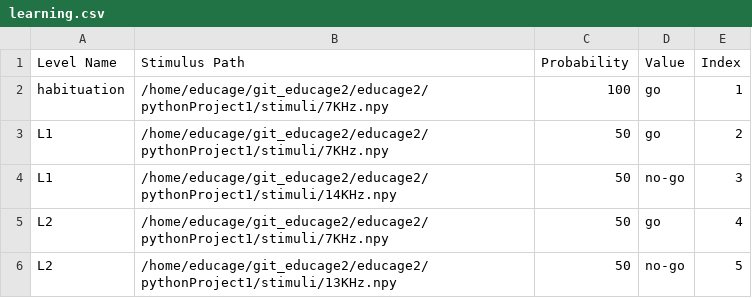
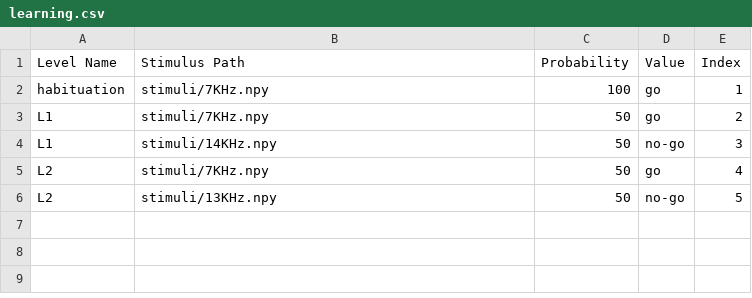
Before and after one commit to noamashk1/DMTS, a CSV file: Levels/learning.csv, drawn as a sheet.

```diff
--- a/Levels/learning.csv
+++ b/Levels/learning.csv
@@ -1,6 +1,6 @@
 Level Name,Stimulus Path,Probability,Value,Index
-habituation,/home/educage/git_educage2/educage2/pythonProject1/stimuli/7KHz.npy,100,go,1
-L1,/home/educage/git_educage2/educage2/pythonProject1/stimuli/7KHz.npy,50,go,2
-L1,/home/educage/git_educage2/educage2/pythonProject1/stimuli/14KHz.npy,50,no-go,3
-L2,/home/educage/git_educage2/educage2/pythonProject1/stimuli/7KHz.npy,50,go,4
-L2,/home/educage/git_educage2/educage2/pythonProject1/stimuli/13KHz.npy,50,no-go,5
+habituation,stimuli/7KHz.npy,100,go,1
+L1,stimuli/7KHz.npy,50,go,2
+L1,stimuli/14KHz.npy,50,no-go,3
+L2,stimuli/7KHz.npy,50,go,4
+L2,stimuli/13KHz.npy,50,no-go,5
```
Also changed, not shown: Levels/learning_with_catch.csv, Levels/test2.csv, 6 other files.
